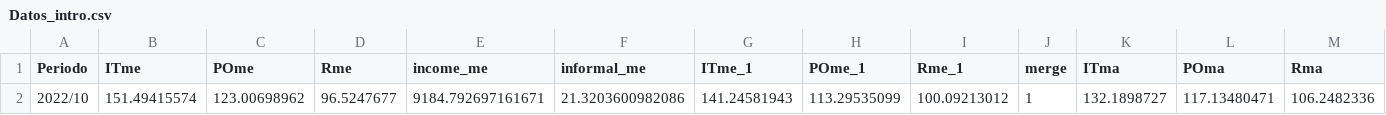
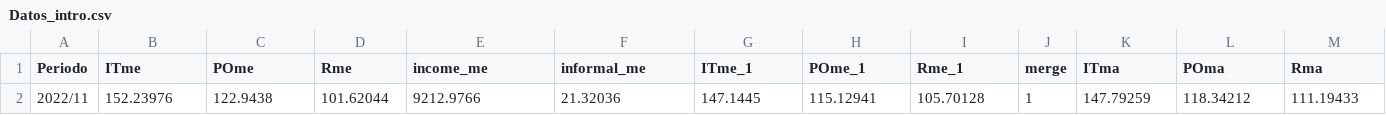
Before and after one commit to DIEEF/SEJ, a CSV file: insumos/se1/Datos_intro.csv, drawn as a sheet; only a part is shown; removed rows and columns are numbered as before the commit, all else as after; rows hold the shown columns only; the diff names each change by its address in the sheet, - before the commit and + after, or states it on an @@ line.

```diff
--- a/insumos/se1/Datos_intro.csv
+++ b/insumos/se1/Datos_intro.csv
-row 2: 2022/10 | 151.49415574 | 123.00698962 | 96.5247677 | 9184.792697161671 | 21.3203600982086 | 141.24581943 | 113.29535099 | 100.09213012 | 1 | 132.1898727 | 117.13480471 | 106.2482336
+row 2: 2022/11 | 152.23976 | 122.9438 | 101.62044 | 9212.9766 | 21.32036 | 147.1445 | 115.12941 | 105.70128 | 1 | 147.79259 | 118.34212 | 111.19433
```
Also changed, not shown: 14 other files.
